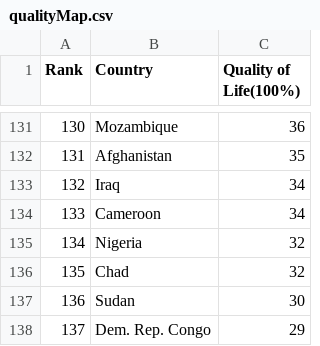
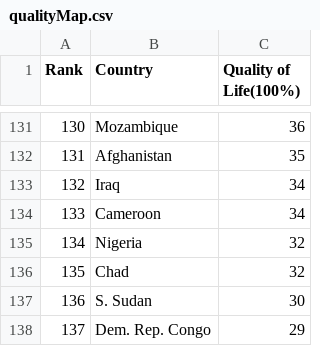
Before and after one commit to EeLeenSim/Assignment2, a CSV file: data/qualityMap.csv, drawn as a sheet; only a part is shown, gaps mark what is left out.

Commit message:
Add files via upload

```diff
--- a/data/qualityMap.csv
+++ b/data/qualityMap.csv
@@ -136,3 +136,3 @@
 135,Chad,32
-136,Sudan,30
+136,S. Sudan,30
 137,Dem. Rep. Congo,29
```
